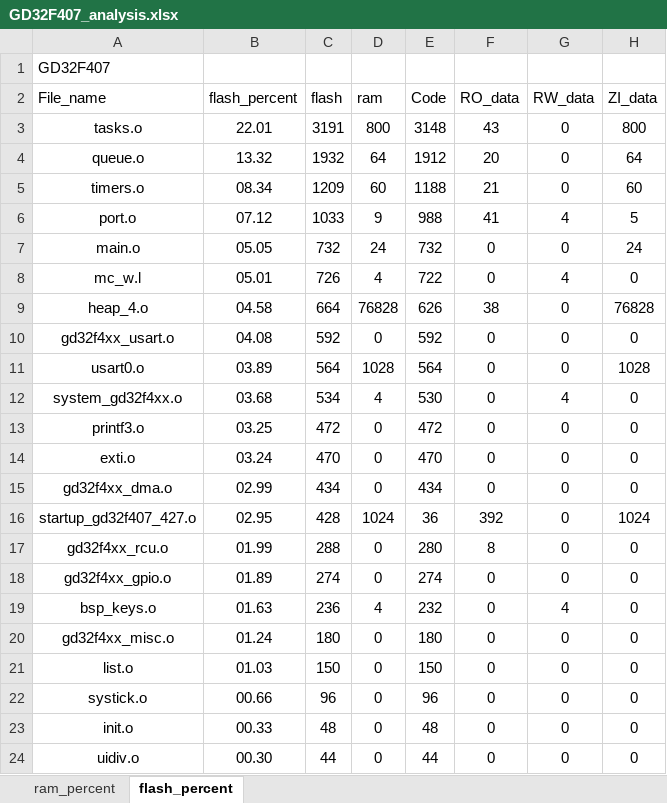
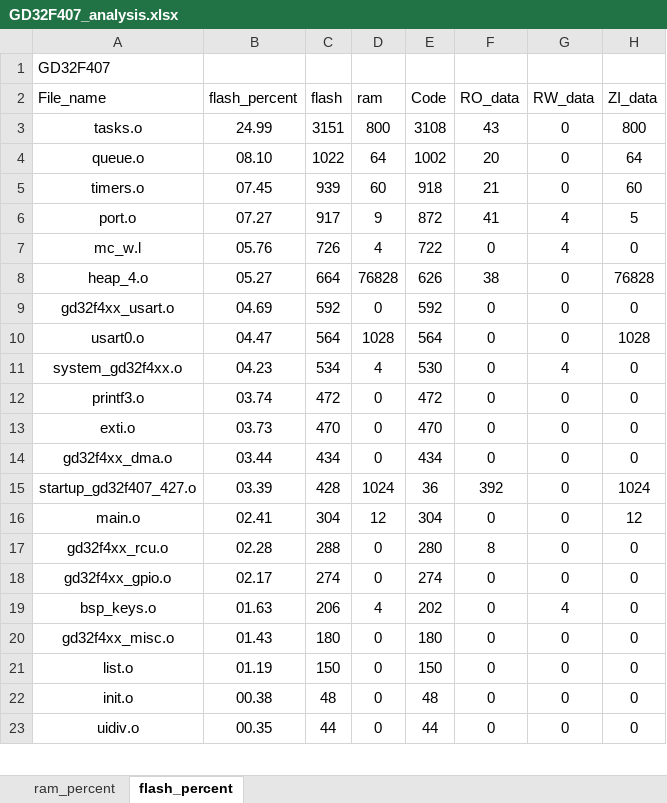
Before and after one commit to kingofoertang-glitch/base_operation_RTOS, an Excel workbook: 03_GD32F407_FreeRTOS_BinarySemaphore/Project/GD32F407_analysis.xlsx, sheet flash_percent, drawn as a sheet; only a part is shown; values as stored, in another font and other column widths than the file's, no borders; charts and pictures and table styles not drawn; removed rows and columns are numbered as before the commit, all else as after; the diff covers the shown part only; the diff names each change by its address in the sheet, - before the commit and + after, or states it on an @@ line.

```diff
--- a/03_GD32F407_FreeRTOS_BinarySemaphore/Project/GD32F407_analysis.xlsx (sheet flash_percent)
+++ b/03_GD32F407_FreeRTOS_BinarySemaphore/Project/GD32F407_analysis.xlsx (sheet flash_percent)
-B3 (flash_percent): 22.01
+B3 (flash_percent): 24.99
-C3 (flash): 3191
+C3 (flash): 3151
-E3 (Code): 3148
+E3 (Code): 3108
-B4 (flash_percent): 13.32
+B4 (flash_percent): 08.10
-C4 (flash): 1932
+C4 (flash): 1022
-E4 (Code): 1912
+E4 (Code): 1002
-B5 (flash_percent): 08.34
+B5 (flash_percent): 07.45
-C5 (flash): 1209
+C5 (flash): 939
-E5 (Code): 1188
+E5 (Code): 918
-B6 (flash_percent): 07.12
+B6 (flash_percent): 07.27
-C6 (flash): 1033
+C6 (flash): 917
-E6 (Code): 988
+E6 (Code): 872
-row 7: main.o | 05.05 | 732 | 24 | 732 | 0 | 0 | 24
-B7 (flash_percent): 05.01
+B7 (flash_percent): 05.76
-B8 (flash_percent): 04.58
+B8 (flash_percent): 05.27
-B9 (flash_percent): 04.08
+B9 (flash_percent): 04.69
-B10 (flash_percent): 03.89
+B10 (flash_percent): 04.47
-B11 (flash_percent): 03.68
+B11 (flash_percent): 04.23
-B12 (flash_percent): 03.25
+B12 (flash_percent): 03.74
-B13 (flash_percent): 03.24
+B13 (flash_percent): 03.73
-B14 (flash_percent): 02.99
+B14 (flash_percent): 03.44
-B15 (flash_percent): 02.95
+B15 (flash_percent): 03.39
+row 16: main.o | 02.41 | 304 | 12 | 304 | 0 | 0 | 12
-B17 (flash_percent): 01.99
+B17 (flash_percent): 02.28
-B18 (flash_percent): 01.89
+B18 (flash_percent): 02.17
-C19 (flash): 236
+C19 (flash): 206
-E19 (Code): 232
+E19 (Code): 202
-B20 (flash_percent): 01.24
+B20 (flash_percent): 01.43
-B21 (flash_percent): 01.03
+B21 (flash_percent): 01.19
-row 22: systick.o | 00.66 | 96 | 0 | 96 | 0 | 0 | 0
-B22 (flash_percent): 00.33
+B22 (flash_percent): 00.38
-B23 (flash_percent): 00.30
+B23 (flash_percent): 00.35
```
Also changed, not shown: 6 edited cells elsewhere in this sheet, sheet ram_percent, charts or pictures, 4 other files.
